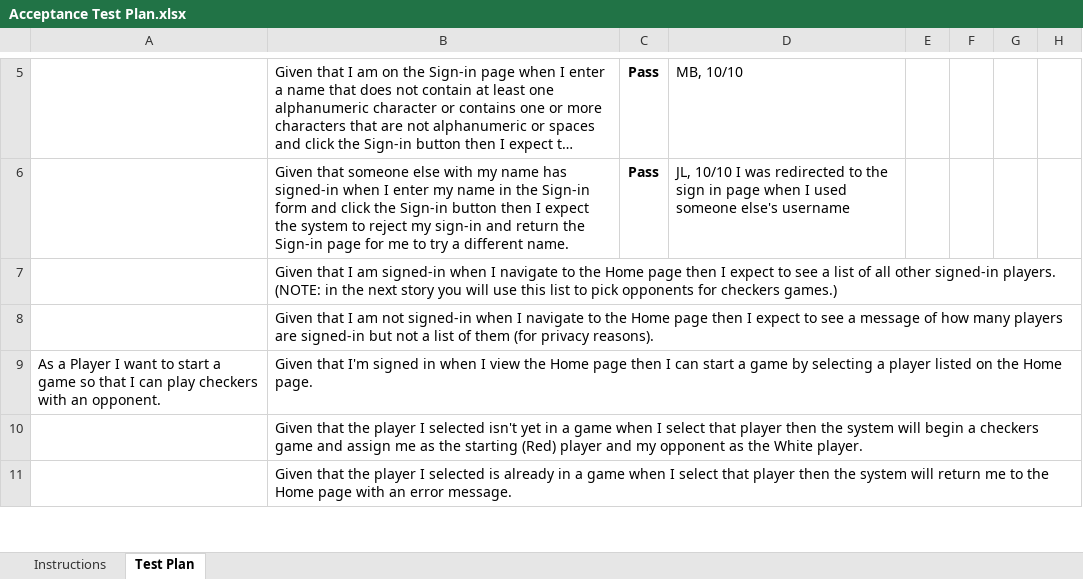
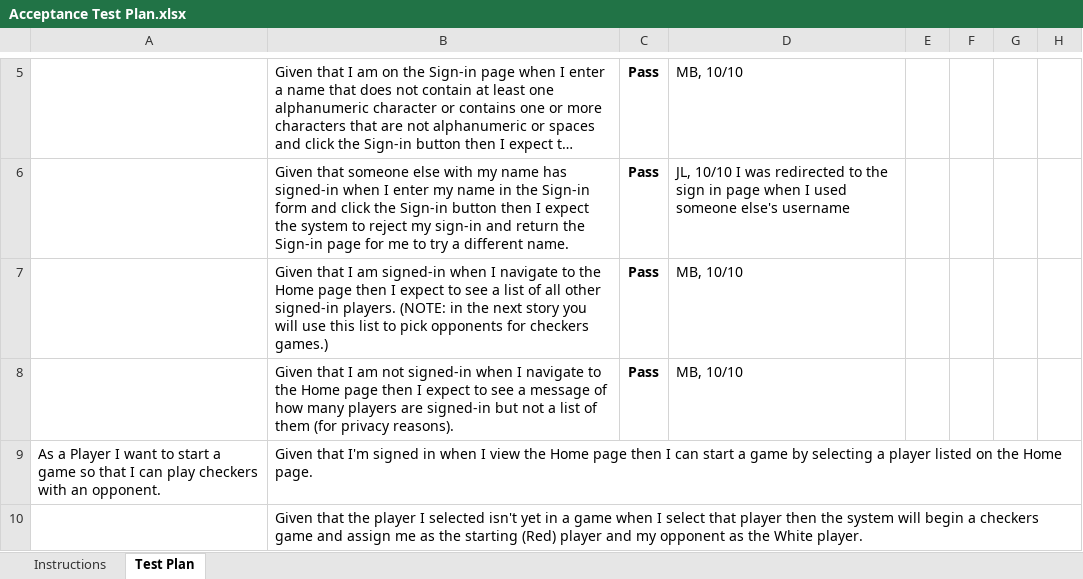
Before and after one commit to cg7346/WebCheckers, an Excel workbook: etc/Acceptance Test Plan.xlsx, sheet Test Plan, drawn as a sheet; only a part is shown, gaps mark what is left out; the shorter side is filled out with more unchanged rows; long unchanged cells end in …; values as stored, in another font and other column widths than the file's, no borders; conditional formats not drawn; removed rows and columns are numbered as before the commit, all else as after; the diff names each change by its address in the sheet, - before the commit and + after, or states it on an @@ line.

Commit message:
all the branches are in this

```diff
--- a/etc/Acceptance Test Plan.xlsx (sheet Test Plan)
+++ b/etc/Acceptance Test Plan.xlsx (sheet Test Plan)
-row 7:  | Given that I am signed-in when I navigate to the Home page then I expect to see a list of all other signed-in players. (NOTE: in the next story you will use this list to pick opponents for checkers games.)
-row 8:  | Given that I am not signed-in when I navigate to the Home page then I expect to see a message of how many players are signed-in but not a list of them (for privacy reasons).
+row 7:  | Given that I am signed-in when I navigate to the Home page then I expect to see a list of all other signed-in players. (NOTE: in the next story you will use this list to pick opponents for checkers games.) | Pass | MB, 10/10
+row 8:  | Given that I am not signed-in when I navigate to the Home page then I expect to see a message of how many players are signed-in but not a list of them (for privacy reasons). | Pass | MB, 10/10
```
